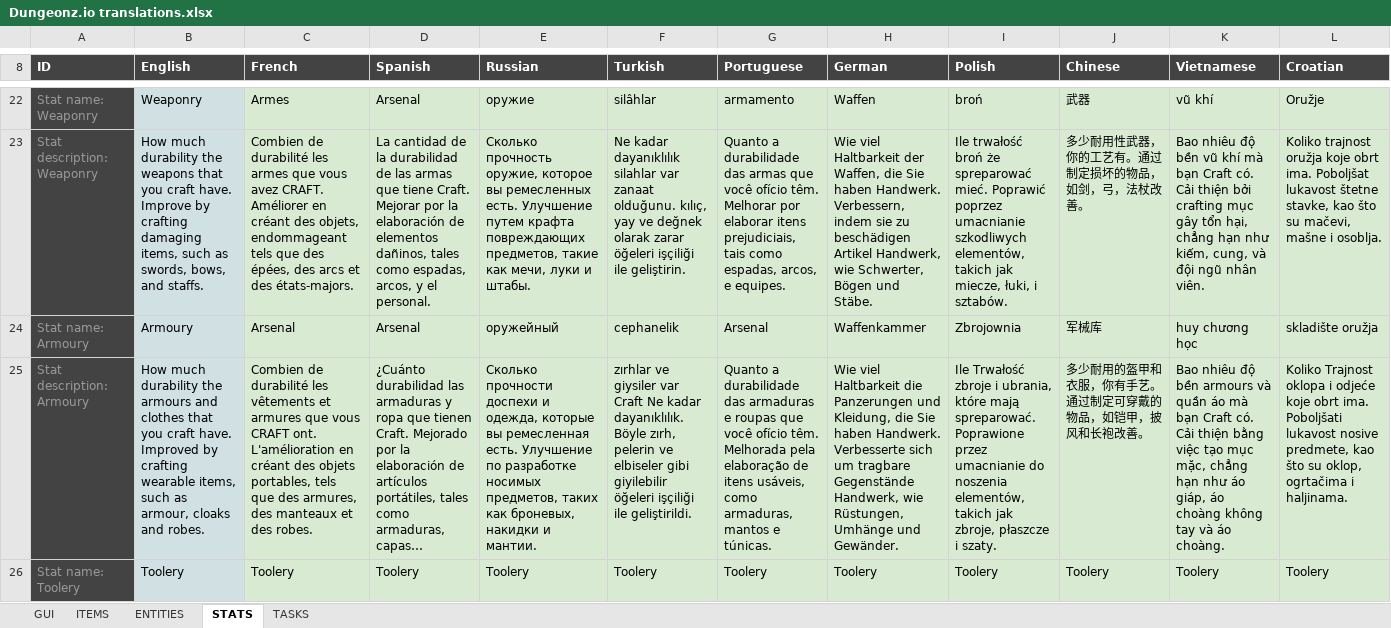
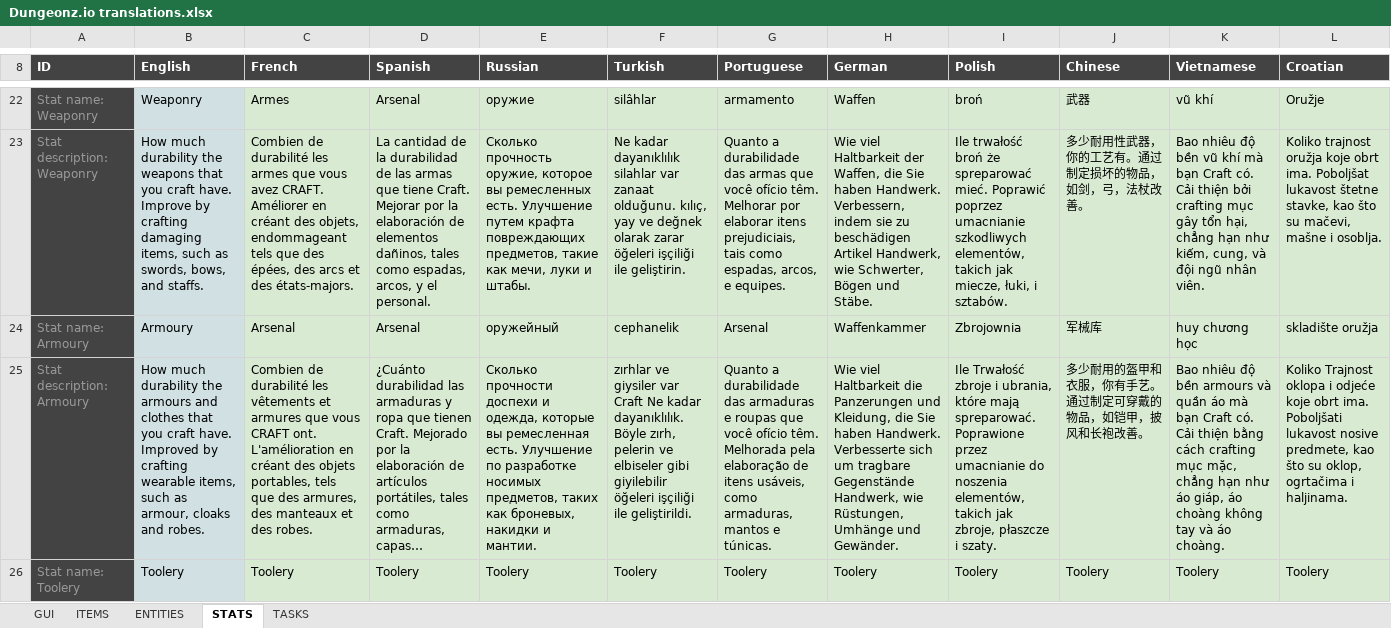
Before and after one commit to Arcanorum/rogueworld, an Excel workbook: server/Dungeonz.io translations.xlsx, sheet STATS, drawn as a sheet; only a part is shown, gaps mark what is left out; long unchanged cells end in …; values as stored, in another font and other column widths than the file's, no borders; charts and pictures not drawn; the diff covers the shown part only; the diff names each change by its address in the sheet, - before the commit and + after, or states it on an @@ line.

```diff
--- a/server/Dungeonz.io translations.xlsx (sheet STATS)
+++ b/server/Dungeonz.io translations.xlsx (sheet STATS)
-K25 (Vietnamese): …thiện bằng việc tạo mục mặc,…
+K25 (Vietnamese): …thiện bằng cách crafting mục mặc,…
```
Also changed, not shown: 1 edited cell elsewhere in this sheet, sheet ITEMS, sheet GUI, formulas that keep their value, 25 other files.
